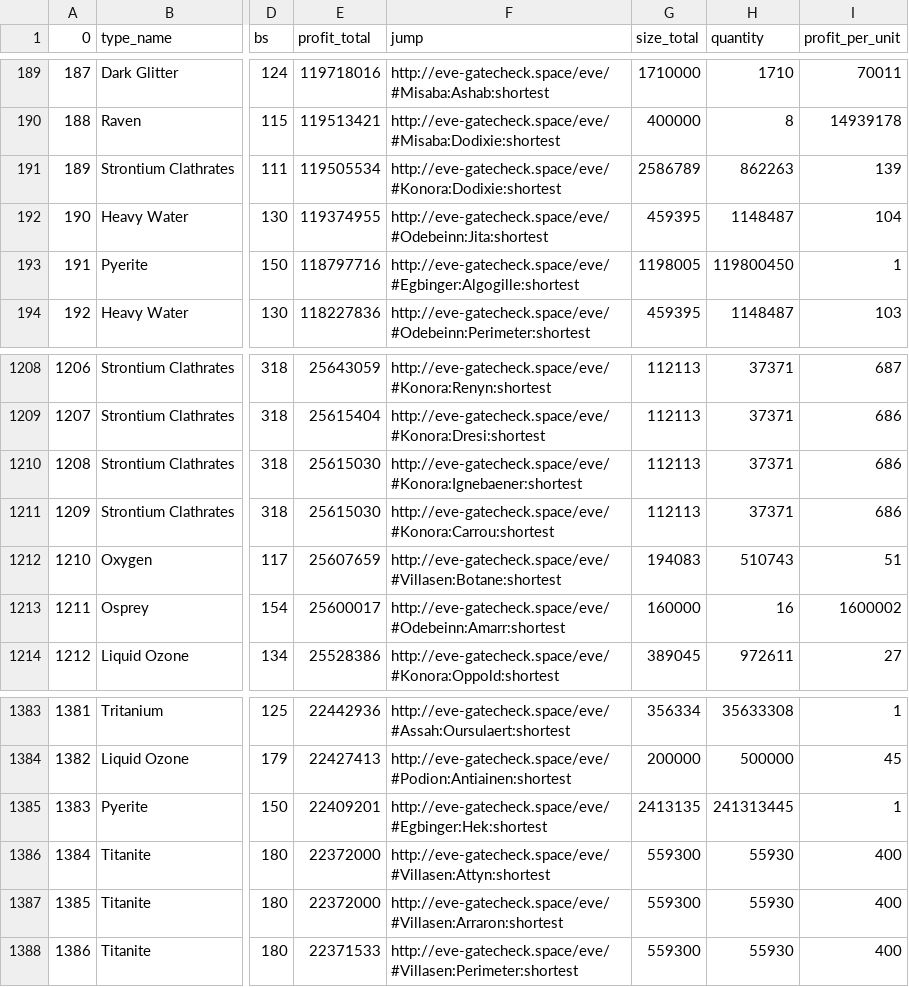
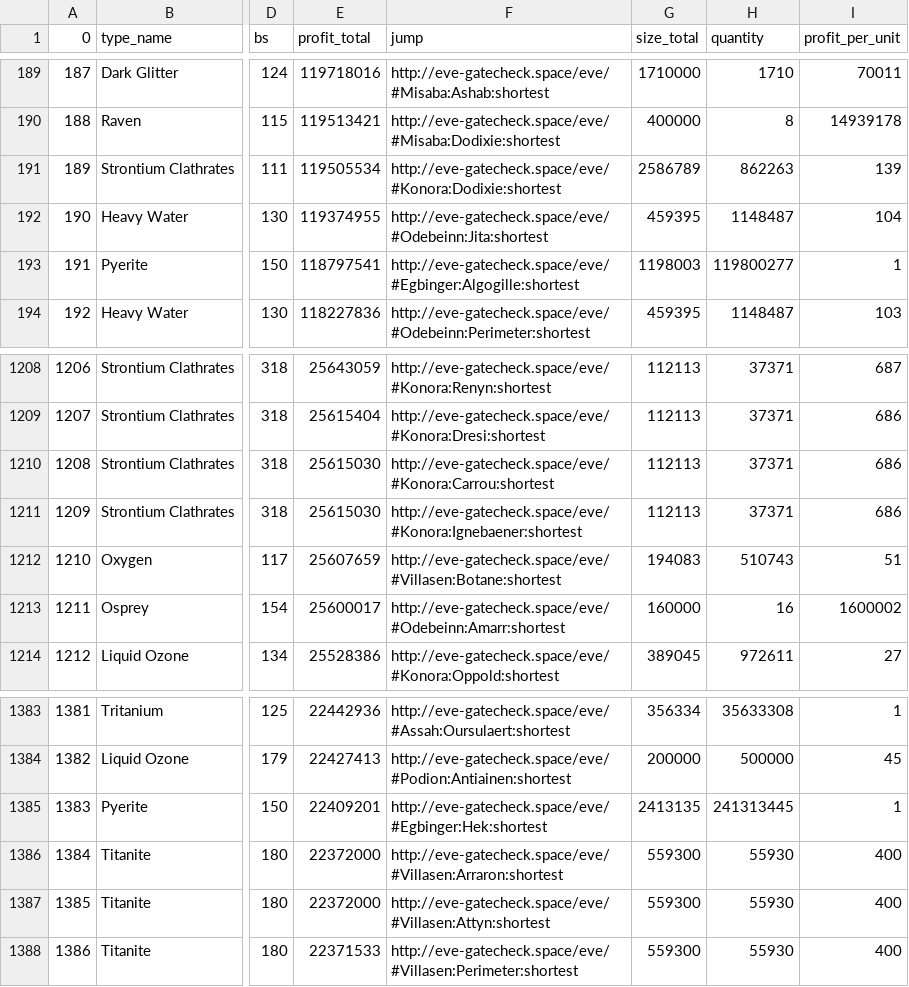
Before and after one commit to eziasolsk0/EVETrader, a CSV file: trades.csv, drawn as a sheet; only a part is shown, gaps mark what is left out; addresses are those after the commit; the diff names each change by its address in the sheet, - before the commit and + after, or states it on an @@ line.

Commit message:
..

```diff
--- a/trades.csv
+++ b/trades.csv
-E193 (profit_total): 118797716
+E193 (profit_total): 118797541
-G193 (size_total): 1198005
+G193 (size_total): 1198003
-H193 (quantity): 119800450
+H193 (quantity): 119800277
@@ row 1211 moved to row 1210: 1208 @@
@@ column A (0) renumbered between rows 1211 and 1387 @@
@@ row 1387 moved to row 1386: 1384 @@
```
